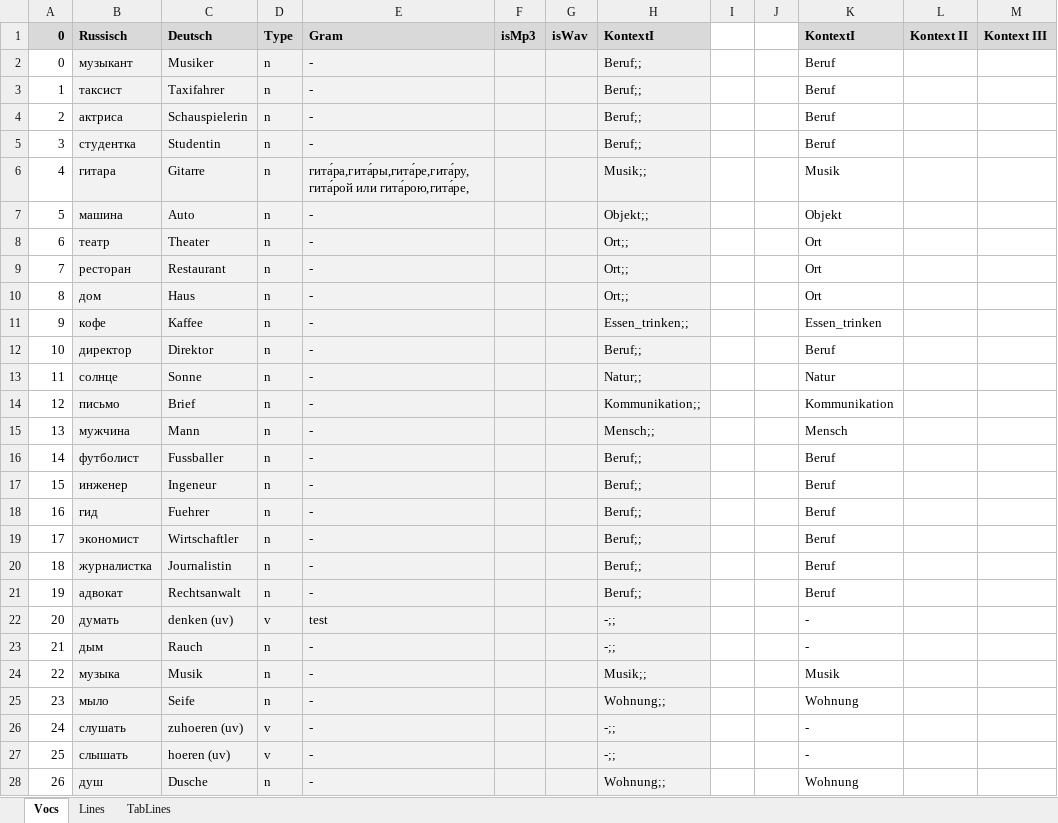
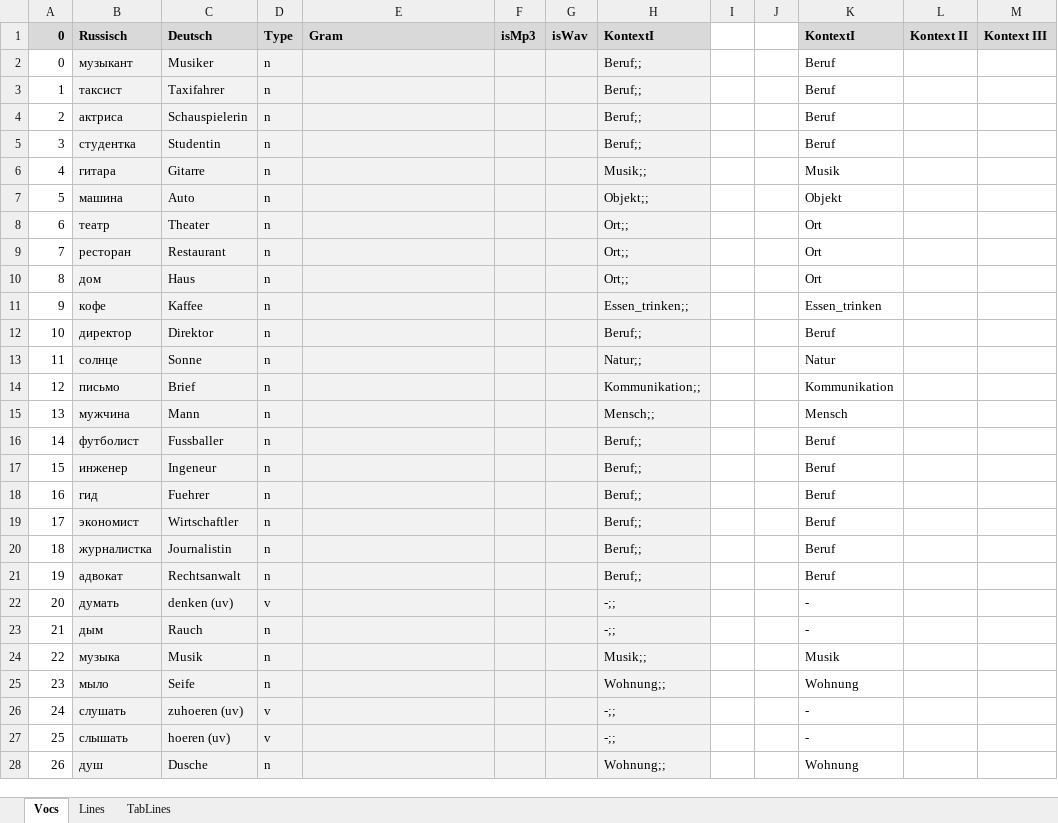
Before and after one commit to wuschwusul/russTrainer, an Excel workbook: data/slawar.xlsx, sheet Vocs, drawn as a sheet; only a part is shown; values as stored, in another font and other column widths than the file's, no borders; the diff covers the shown part only; the diff names each change by its address in the sheet, - before the commit and + after, or states it on an @@ line.

```diff
--- a/data/slawar.xlsx (sheet Vocs)
+++ b/data/slawar.xlsx (sheet Vocs)
-E2:E5 (Gram): -
+E2:E5 (Gram): (empty)
-E6 (Gram): гита́ра,гита́ры,гита́ре,гита́ру,гита́рой или гита́рою,гита́ре,
+E6 (Gram): (empty)
-E7:E21 (Gram): -
+E7:E21 (Gram): (empty)
-E22 (Gram): test
+E22 (Gram): (empty)
-E23:E28 (Gram): -
+E23:E28 (Gram): (empty)
```
Also changed, not shown: 1 added row and 766 edited cells elsewhere in this sheet, 11 other files.
